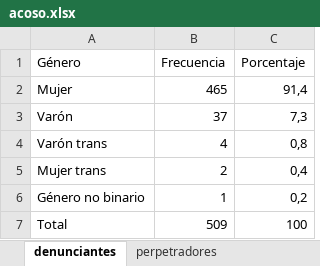
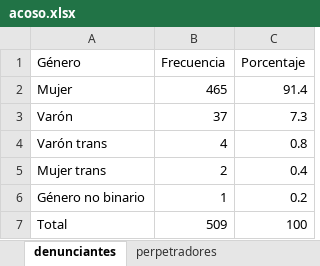
Before and after one commit to paulapereda/25N_2018, an Excel workbook: data/acoso.xlsx, sheet denunciantes, drawn as a sheet; values as stored, in another font and other column widths than the file's, no borders; the diff names each change by its address in the sheet, - before the commit and + after, or states it on an @@ line.

```diff
--- a/data/acoso.xlsx (sheet denunciantes)
+++ b/data/acoso.xlsx (sheet denunciantes)
-C2 (Porcentaje): 91,4
+C2 (Porcentaje): 91.4
-C3 (Porcentaje): 7,3
+C3 (Porcentaje): 7.3
-C4 (Porcentaje): 0,8
+C4 (Porcentaje): 0.8
-C5 (Porcentaje): 0,4
+C5 (Porcentaje): 0.4
-C6 (Porcentaje): 0,2
+C6 (Porcentaje): 0.2
```
Also changed, not shown: sheet tipo_tiempo, sheet denunciantes_tiempo, sheet perpetradores, 1 other file.
